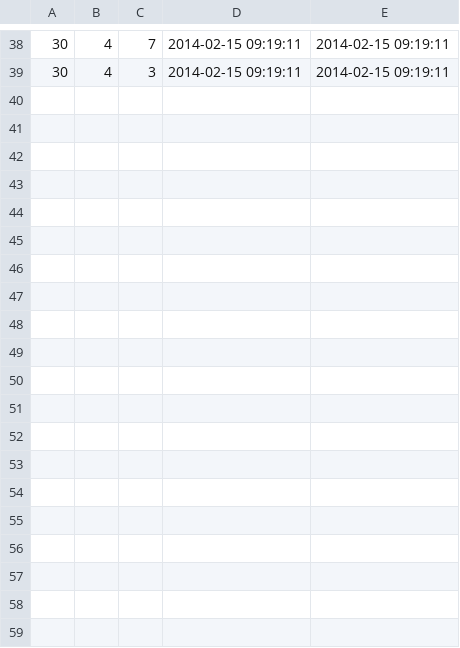
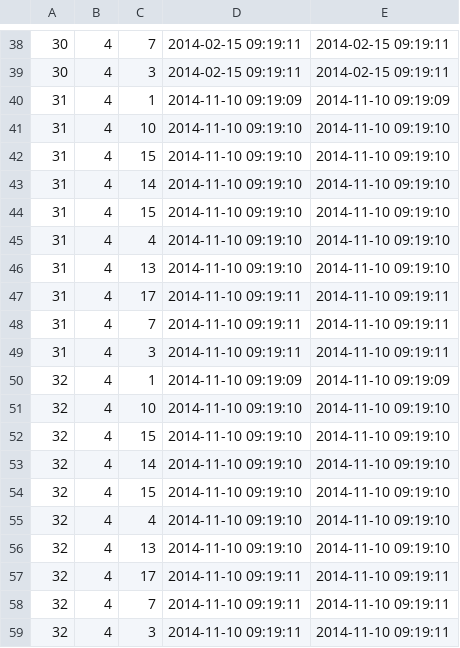
Before and after one commit to tajihiro/Falcons2015, a CSV file: Data/20141103/season_teams.csv, drawn as a sheet; only a part is shown, gaps mark what is left out.

```diff
--- a/Data/20141103/season_teams.csv
+++ b/Data/20141103/season_teams.csv
@@ -39 +39,21 @@
 30,4,3,"2014-02-15 09:19:11","2014-02-15 09:19:11"
+31,4,1,"2014-11-10 09:19:09","2014-11-10 09:19:09"
+31,4,10,"2014-11-10 09:19:10","2014-11-10 09:19:10"
+31,4,15,"2014-11-10 09:19:10","2014-11-10 09:19:10"
+31,4,14,"2014-11-10 09:19:10","2014-11-10 09:19:10"
+31,4,15,"2014-11-10 09:19:10","2014-11-10 09:19:10"
+31,4,4,"2014-11-10 09:19:10","2014-11-10 09:19:10"
+31,4,13,"2014-11-10 09:19:10","2014-11-10 09:19:10"
+31,4,17,"2014-11-10 09:19:11","2014-11-10 09:19:11"
+31,4,7,"2014-11-10 09:19:11","2014-11-10 09:19:11"
+31,4,3,"2014-11-10 09:19:11","2014-11-10 09:19:11"
+32,4,1,"2014-11-10 09:19:09","2014-11-10 09:19:09"
+32,4,10,"2014-11-10 09:19:10","2014-11-10 09:19:10"
+32,4,15,"2014-11-10 09:19:10","2014-11-10 09:19:10"
+32,4,14,"2014-11-10 09:19:10","2014-11-10 09:19:10"
+32,4,15,"2014-11-10 09:19:10","2014-11-10 09:19:10"
+32,4,4,"2014-11-10 09:19:10","2014-11-10 09:19:10"
+32,4,13,"2014-11-10 09:19:10","2014-11-10 09:19:10"
+32,4,17,"2014-11-10 09:19:11","2014-11-10 09:19:11"
+32,4,7,"2014-11-10 09:19:11","2014-11-10 09:19:11"
+32,4,3,"2014-11-10 09:19:11","2014-11-10 09:19:11"
```
Also changed, not shown: 1 other file.
